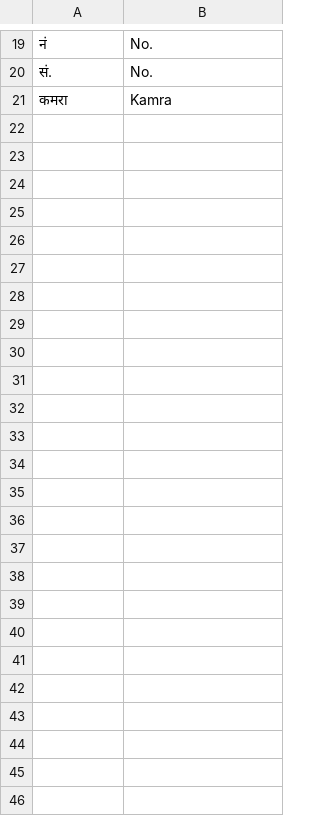
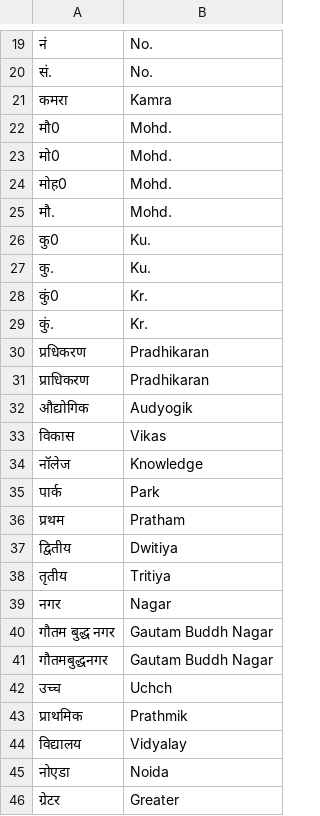
Before and after one commit to Furquan712/Brahmastra_OCR_Eroll, a TSV file: data/translit/overrides.tsv, drawn as a sheet; only a part is shown, gaps mark what is left out; the diff names each change by its address in the sheet, - before the commit and + after, or states it on an @@ line.

```diff
--- a/data/translit/overrides.tsv
+++ b/data/translit/overrides.tsv
+row 22: मौ0 | Mohd.
+row 23: मो0 | Mohd.
+row 24: मोह0 | Mohd.
+row 25: मौ. | Mohd.
+row 26: कु0 | Ku.
+row 27: कु. | Ku.
+row 28: कुं0 | Kr.
+row 29: कुं. | Kr.
+row 30: प्रधिकरण | Pradhikaran
+row 31: प्राधिकरण | Pradhikaran
+row 32: औद्योगिक | Audyogik
+row 33: विकास | Vikas
+row 34: नॉलेज | Knowledge
+row 35: पार्क | Park
+row 36: प्रथम | Pratham
+row 37: द्वितीय | Dwitiya
+row 38: तृतीय | Tritiya
+row 39: नगर | Nagar
+row 40: गौतम बुद्ध नगर | Gautam Buddh Nagar
+row 41: गौतमबुद्धनगर | Gautam Buddh Nagar
+row 42: उच्च | Uchch
+row 43: प्राथमिक | Prathmik
+row 44: विद्यालय | Vidyalay
+row 45: नोएडा | Noida
+row 46: ग्रेटर | Greater
```
Also changed, not shown: example/Uttar Pradesh-390-Varanasi Cantt-2024-Final.csv, 16 other files.
